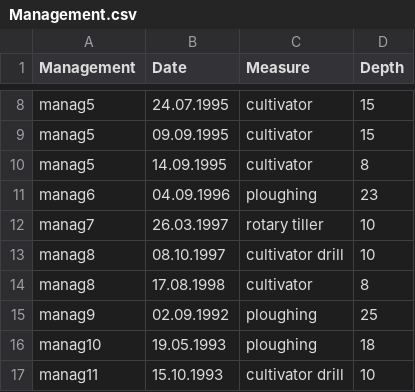
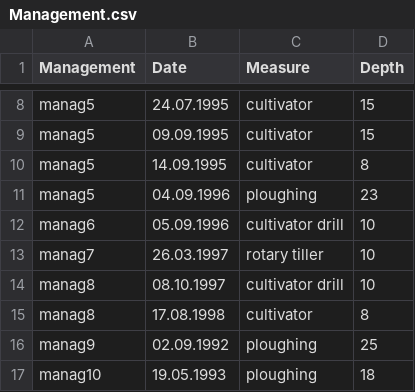
Before and after one commit to zalf-rpm/AgMIP_BNI, a CSV file: data/Management.csv, drawn as a sheet; only a part is shown, gaps mark what is left out; the shorter side is filled out with more unchanged rows.

```diff
--- a/data/Management.csv
+++ b/data/Management.csv
@@ -10,3 +10,4 @@ manag5;09.09.1995;cultivator;15
 manag5;14.09.1995;cultivator;8
-manag6;04.09.1996;ploughing;23
+manag5;04.09.1996;ploughing;23
+manag6;05.09.1996;cultivator drill;10
 manag7;26.03.1997;rotary tiller;10
```
Also changed, not shown: data/Fertilisation_min.csv, data/Fertilisation_org.csv, 1 other file.
